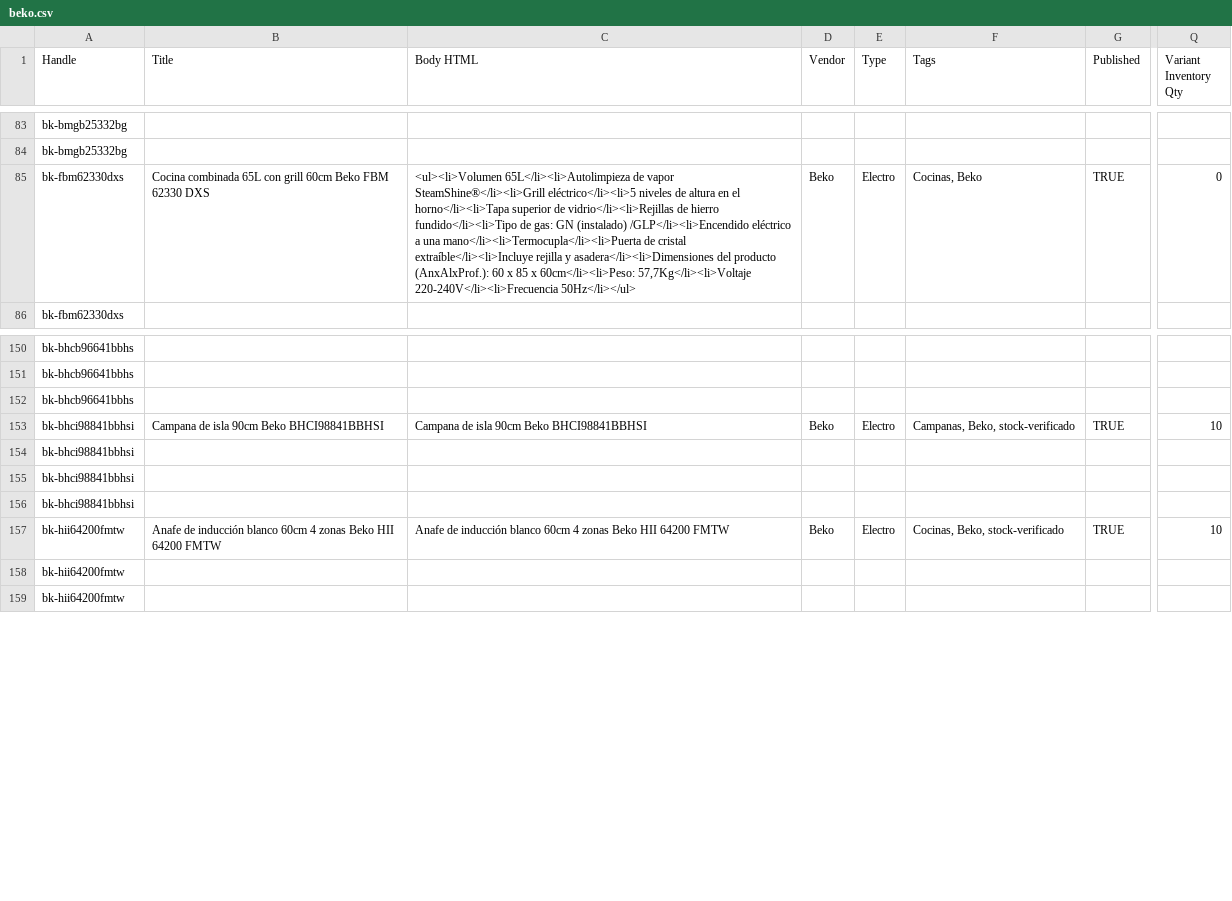
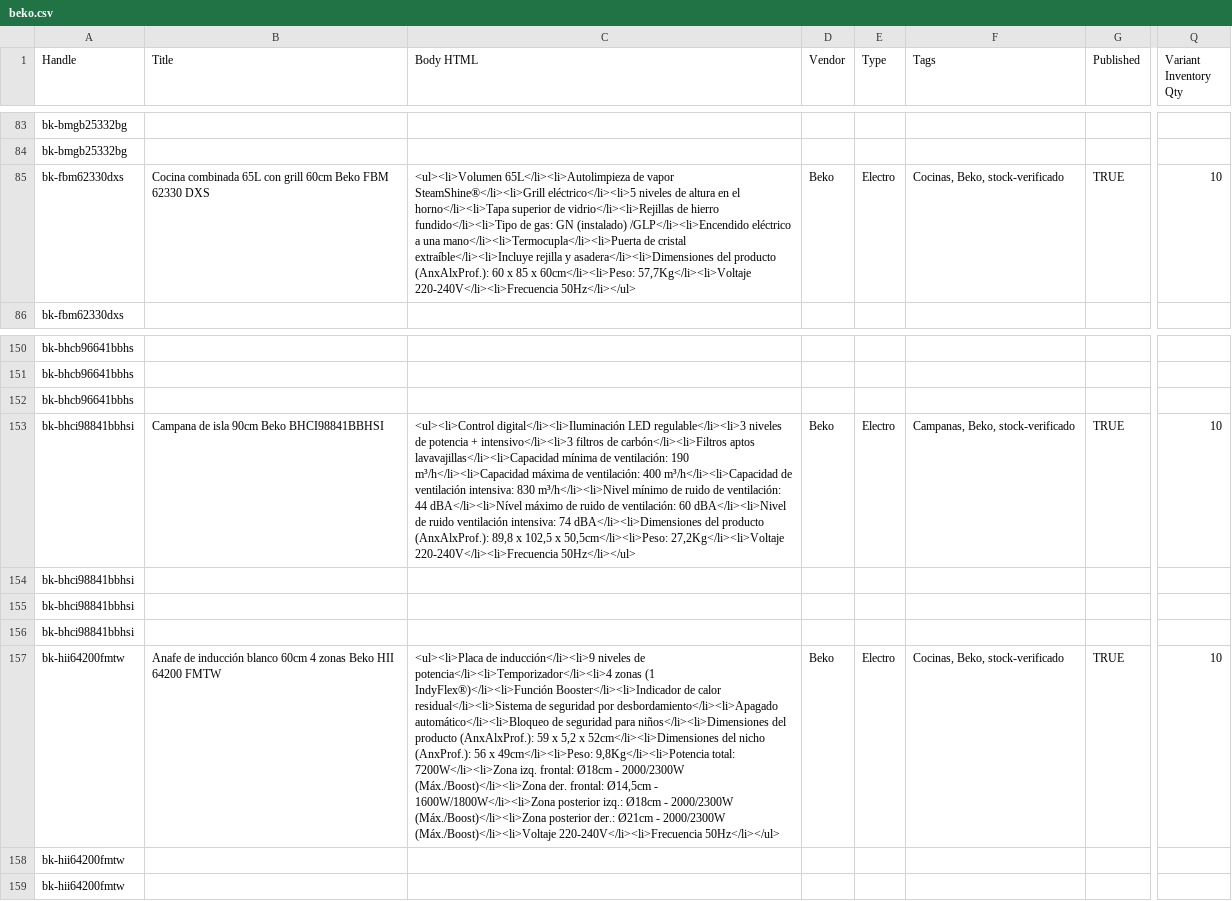
Before and after one commit to directiva-edifica/edifica-sync, a CSV file: respaldos/beko.csv, drawn as a sheet; only a part is shown, gaps mark what is left out; the diff names each change by its address in the sheet, - before the commit and + after, or states it on an @@ line.

```diff
--- a/respaldos/beko.csv
+++ b/respaldos/beko.csv
-F85 (Tags): Cocinas, Beko
+F85 (Tags): Cocinas, Beko, stock-verificado
-Q85 (Variant Inventory Qty): 0
+Q85 (Variant Inventory Qty): 10
-C153 (Body HTML): Campana de isla 90cm Beko BHCI98841BBHSI
+C153 (Body HTML): <ul><li>Control digital</li><li>Iluminación LED regulable</li><li>3 niveles de potencia + intensivo</li><li>3 filtros de carbón</li><li>Filtros aptos lavavajillas</li><li>Capacidad mínima de ventilación: 190 m³/h</li><li>Capacidad máxima de ventilación: 400 m³/h</li><li>Capacidad de ventilación intensiva: 830 m³/h</li><li>Nivel mínimo de ruido de ventilación: 44 dBA</li><li>Nível máximo de ruido de ventilación: 60 dBA</li><li>Nivel de ruido ventilación intensiva: 74 dBA</li><li>Dimensiones del producto (AnxAlxProf.): 89,8 x 102,5 x 50,5cm</li><li>Peso: 27,2Kg</li><li>Voltaje 220-240V</li><li>Frecuencia 50Hz</li></ul>
-C157 (Body HTML): Anafe de inducción blanco 60cm 4 zonas Beko HII 64200 FMTW
+C157 (Body HTML): <ul><li>Placa de inducción</li><li>9 niveles de potencia</li><li>Temporizador</li><li>4 zonas (1 IndyFlex®)</li><li>Función Booster</li><li>Indicador de calor residual</li><li>Sistema de seguridad por desbordamiento</li><li>Apagado automático</li><li>Bloqueo de seguridad para niños</li><li>Dimensiones del producto (AnxAlxProf.): 59 x 5,2 x 52cm</li><li>Dimensiones del nicho (AnxProf.): 56 x 49cm</li><li>Peso: 9,8Kg</li><li>Potencia total: 7200W</li><li>Zona izq. frontal: Ø18cm - 2000/2300W (Máx./Boost)</li><li>Zona der. frontal: Ø14,5cm - 1600W/1800W</li><li>Zona posterior izq.: Ø18cm - 2000/2300W (Máx./Boost)</li><li>Zona posterior der.: Ø21cm - 2000/2300W (Máx./Boost)</li><li>Voltaje 220-240V</li><li>Frecuencia 50Hz</li></ul>
```
Also changed, not shown: respaldos/biomassa.csv, respaldos/historial_cotizacion.csv, 7 other files.
